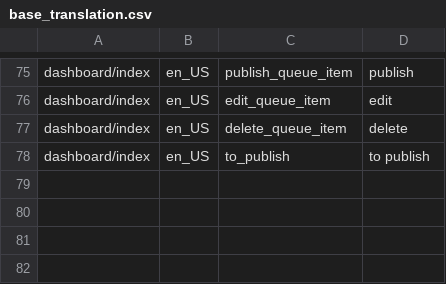
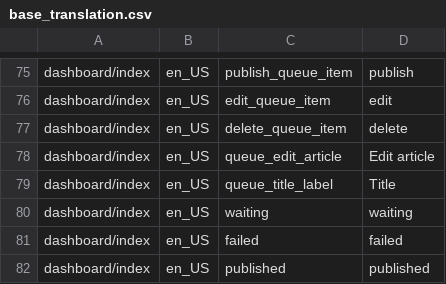
Before and after one commit to marcelotoledo/PostCanal, a CSV file: trunk/db/base_translation.csv, drawn as a sheet; only a part is shown, gaps mark what is left out.

```diff
--- a/trunk/db/base_translation.csv
+++ b/trunk/db/base_translation.csv
@@ -77,2 +77,6 @@
 "dashboard/index","en_US","delete_queue_item","delete"
-"dashboard/index","en_US","to_publish","to publish"
+"dashboard/index","en_US","queue_edit_article","Edit article"
+"dashboard/index","en_US","queue_title_label","Title"
+"dashboard/index","en_US","waiting","waiting"
+"dashboard/index","en_US","failed","failed"
+"dashboard/index","en_US","published","published"
```
Also changed, not shown: 59 other files.
